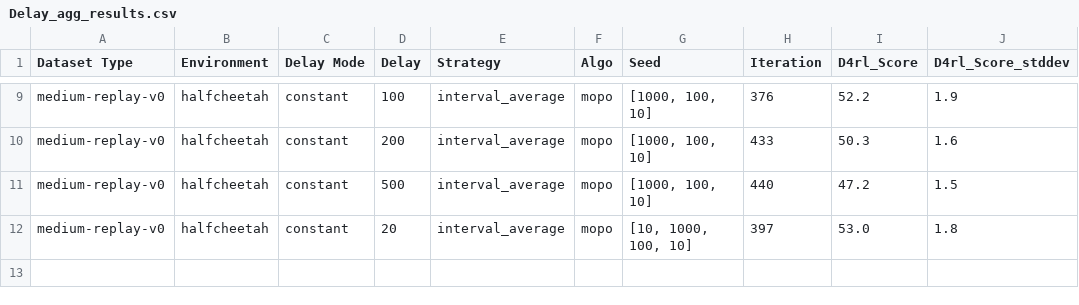
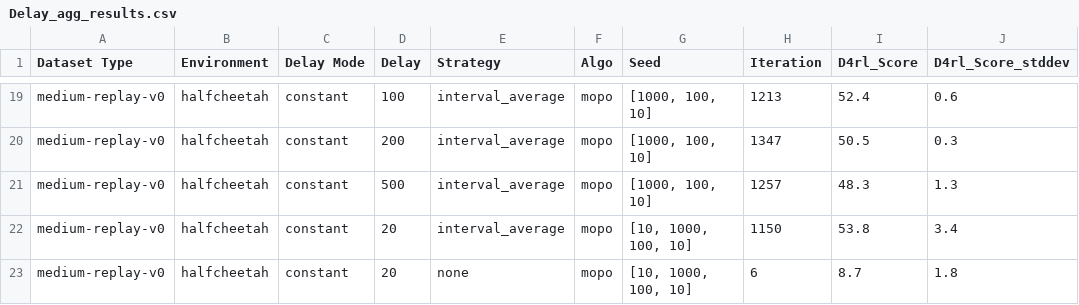
Before and after one commit to RITCHIEHuang/OfflineRLSparseReward, a CSV file: assets/Delay_agg_results.csv, drawn as a sheet; only a part is shown, gaps mark what is left out; addresses are those after the commit; the diff covers the shown part only; the diff names each change by its address in the sheet, - before the commit and + after, or states it on an @@ line.

```diff
--- a/assets/Delay_agg_results.csv
+++ b/assets/Delay_agg_results.csv
-H19 (Iteration): 376
+H19 (Iteration): 1213
-I19 (D4rl_Score): 52.2
+I19 (D4rl_Score): 52.4
-J19 (D4rl_Score_stddev): 1.9
+J19 (D4rl_Score_stddev): 0.6
-H20 (Iteration): 433
+H20 (Iteration): 1347
-I20 (D4rl_Score): 50.3
+I20 (D4rl_Score): 50.5
-J20 (D4rl_Score_stddev): 1.6
+J20 (D4rl_Score_stddev): 0.3
-H21 (Iteration): 440
+H21 (Iteration): 1257
-I21 (D4rl_Score): 47.2
+I21 (D4rl_Score): 48.3
-J21 (D4rl_Score_stddev): 1.5
+J21 (D4rl_Score_stddev): 1.3
+row 22: medium-replay-v0 | halfcheetah | constant | 20 | interval_average | mopo | [10, 1000, 100, 10] | 1150 | 53.8 | 3.4
-E23 (Strategy): interval_average
+E23 (Strategy): none
-H23 (Iteration): 397
+H23 (Iteration): 6
-I23 (D4rl_Score): 53.0
+I23 (D4rl_Score): 8.7
```
Also changed, not shown: 10 added rows and 21 edited cells elsewhere in this file, assets/Delay_results.csv, 4 other files.
